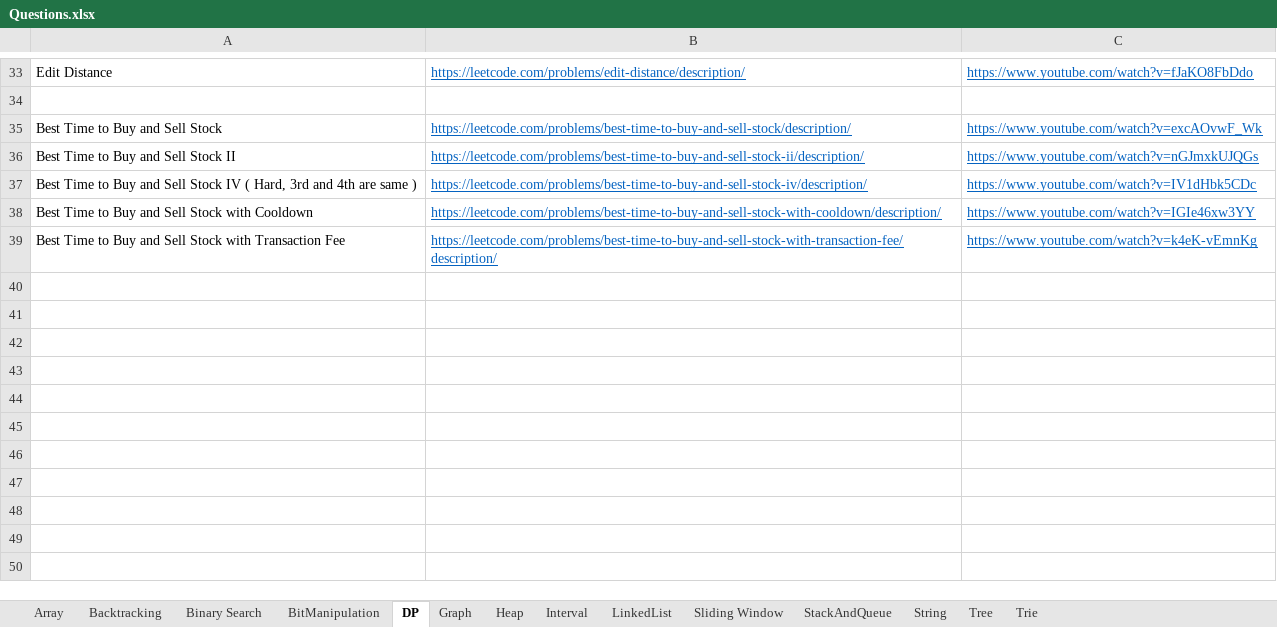
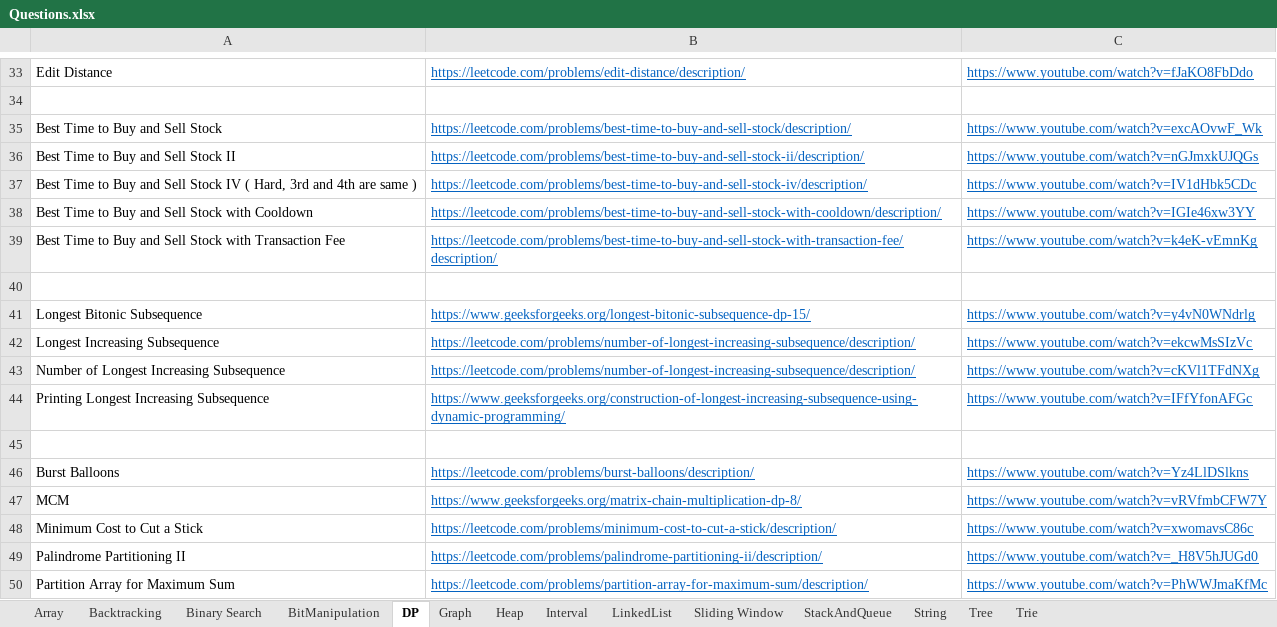
Before and after one commit to hareramcse/Datastructure, an Excel workbook: Questions.xlsx, sheet DP, drawn as a sheet; only a part is shown, gaps mark what is left out; values as stored, in another font and other column widths than the file's, no borders; the diff names each change by its address in the sheet, - before the commit and + after, or states it on an @@ line.

```diff
--- a/Questions.xlsx (sheet DP)
+++ b/Questions.xlsx (sheet DP)
+row 40: (empty)
+row 41: Longest Bitonic Subsequence | https://www.geeksforgeeks.org/longest-bitonic-subsequence-dp-15/ | https://www.youtube.com/watch?v=y4vN0WNdrlg
+row 42: Longest Increasing Subsequence | https://leetcode.com/problems/number-of-longest-increasing-subsequence/description/ | https://www.youtube.com/watch?v=ekcwMsSIzVc
+row 43: Number of Longest Increasing Subsequence | https://leetcode.com/problems/number-of-longest-increasing-subsequence/description/ | https://www.youtube.com/watch?v=cKVl1TFdNXg
+row 44: Printing Longest Increasing Subsequence | https://www.geeksforgeeks.org/construction-of-longest-increasing-subsequence-using-dynamic-programming/ | https://www.youtube.com/watch?v=IFfYfonAFGc
+row 45: (empty)
+row 46: Burst Balloons | https://leetcode.com/problems/burst-balloons/description/ | https://www.youtube.com/watch?v=Yz4LlDSlkns
+row 47: MCM | https://www.geeksforgeeks.org/matrix-chain-multiplication-dp-8/ | https://www.youtube.com/watch?v=vRVfmbCFW7Y
+row 48: Minimum Cost to Cut a Stick | https://leetcode.com/problems/minimum-cost-to-cut-a-stick/description/ | https://www.youtube.com/watch?v=xwomavsC86c
+row 49: Palindrome Partitioning II | https://leetcode.com/problems/palindrome-partitioning-ii/description/ | https://www.youtube.com/watch?v=_H8V5hJUGd0
+row 50: Partition Array for Maximum Sum | https://leetcode.com/problems/partition-array-for-maximum-sum/description/ | https://www.youtube.com/watch?v=PhWWJmaKfMc
```
Also changed, not shown: 12 other files.
